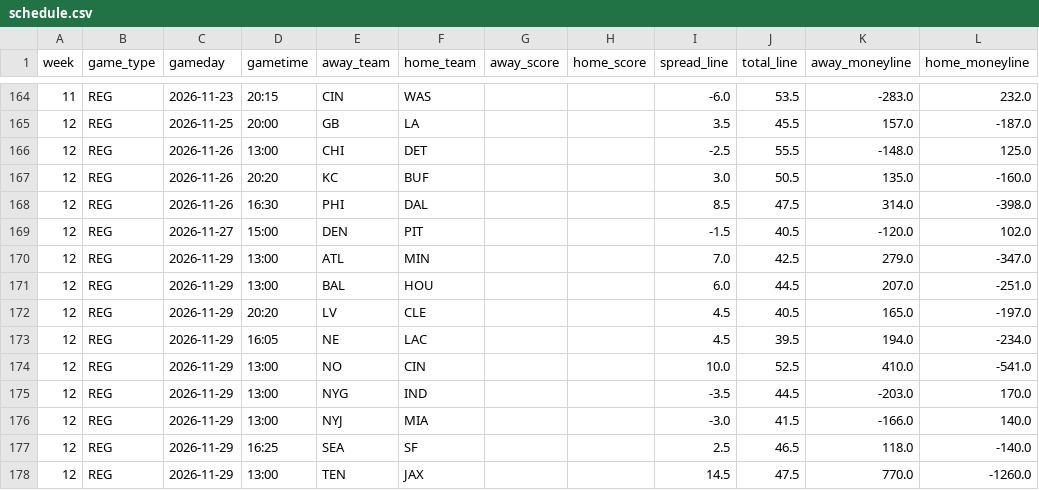
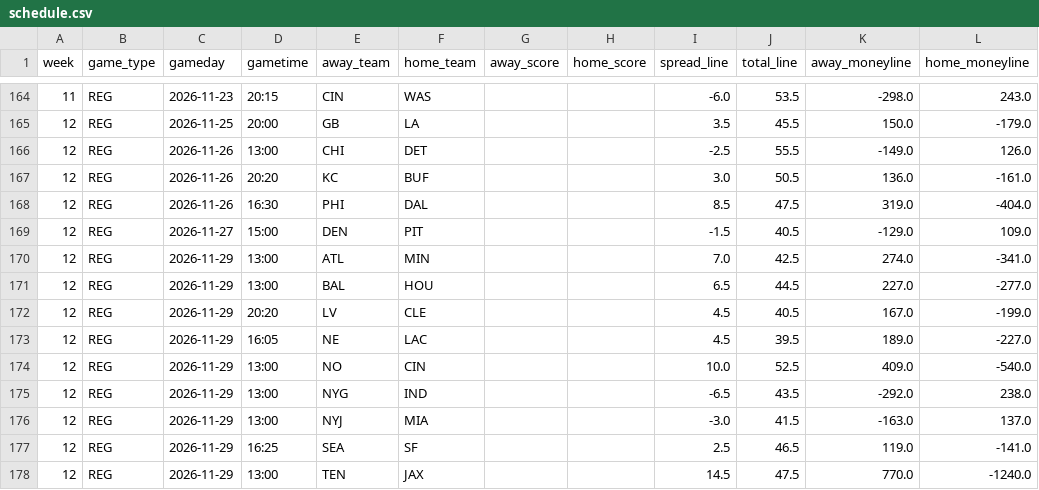
Before and after one commit to JimmyMick/nfl-pickem, a CSV file: predictions/cloud/schedule.csv, drawn as a sheet; only a part is shown, gaps mark what is left out; the diff covers the shown part only.

```diff
--- a/predictions/cloud/schedule.csv
+++ b/predictions/cloud/schedule.csv
@@ -164,15 +164,15 @@ week,game_type,gameday,gametime,away_team,home_team,away_score,home_score,spread
-11,REG,2026-11-23,20:15,CIN,WAS,,,-6.0,53.5,-283.0,232.0
-12,REG,2026-11-25,20:00,GB,LA,,,3.5,45.5,157.0,-187.0
-12,REG,2026-11-26,13:00,CHI,DET,,,-2.5,55.5,-148.0,125.0
-12,REG,2026-11-26,20:20,KC,BUF,,,3.0,50.5,135.0,-160.0
-12,REG,2026-11-26,16:30,PHI,DAL,,,8.5,47.5,314.0,-398.0
-12,REG,2026-11-27,15:00,DEN,PIT,,,-1.5,40.5,-120.0,102.0
-12,REG,2026-11-29,13:00,ATL,MIN,,,7.0,42.5,279.0,-347.0
-12,REG,2026-11-29,13:00,BAL,HOU,,,6.0,44.5,207.0,-251.0
-12,REG,2026-11-29,20:20,LV,CLE,,,4.5,40.5,165.0,-197.0
-12,REG,2026-11-29,16:05,NE,LAC,,,4.5,39.5,194.0,-234.0
-12,REG,2026-11-29,13:00,NO,CIN,,,10.0,52.5,410.0,-541.0
-12,REG,2026-11-29,13:00,NYG,IND,,,-3.5,44.5,-203.0,170.0
-12,REG,2026-11-29,13:00,NYJ,MIA,,,-3.0,41.5,-166.0,140.0
-12,REG,2026-11-29,16:25,SEA,SF,,,2.5,46.5,118.0,-140.0
-12,REG,2026-11-29,13:00,TEN,JAX,,,14.5,47.5,770.0,-1260.0
+11,REG,2026-11-23,20:15,CIN,WAS,,,-6.0,53.5,-298.0,243.0
+12,REG,2026-11-25,20:00,GB,LA,,,3.5,45.5,150.0,-179.0
+12,REG,2026-11-26,13:00,CHI,DET,,,-2.5,55.5,-149.0,126.0
+12,REG,2026-11-26,20:20,KC,BUF,,,3.0,50.5,136.0,-161.0
+12,REG,2026-11-26,16:30,PHI,DAL,,,8.5,47.5,319.0,-404.0
+12,REG,2026-11-27,15:00,DEN,PIT,,,-1.5,40.5,-129.0,109.0
+12,REG,2026-11-29,13:00,ATL,MIN,,,7.0,42.5,274.0,-341.0
+12,REG,2026-11-29,13:00,BAL,HOU,,,6.5,44.5,227.0,-277.0
+12,REG,2026-11-29,20:20,LV,CLE,,,4.5,40.5,167.0,-199.0
+12,REG,2026-11-29,16:05,NE,LAC,,,4.5,39.5,189.0,-227.0
+12,REG,2026-11-29,13:00,NO,CIN,,,10.0,52.5,409.0,-540.0
+12,REG,2026-11-29,13:00,NYG,IND,,,-6.5,43.5,-292.0,238.0
+12,REG,2026-11-29,13:00,NYJ,MIA,,,-3.0,41.5,-163.0,137.0
+12,REG,2026-11-29,16:25,SEA,SF,,,2.5,46.5,119.0,-141.0
+12,REG,2026-11-29,13:00,TEN,JAX,,,14.5,47.5,770.0,-1240.0
```
Also changed, not shown: 36 edited cells elsewhere in this file, predictions/cloud/latest_preview.csv, predictions/cloud/unit_elo.csv, 1 other file.
